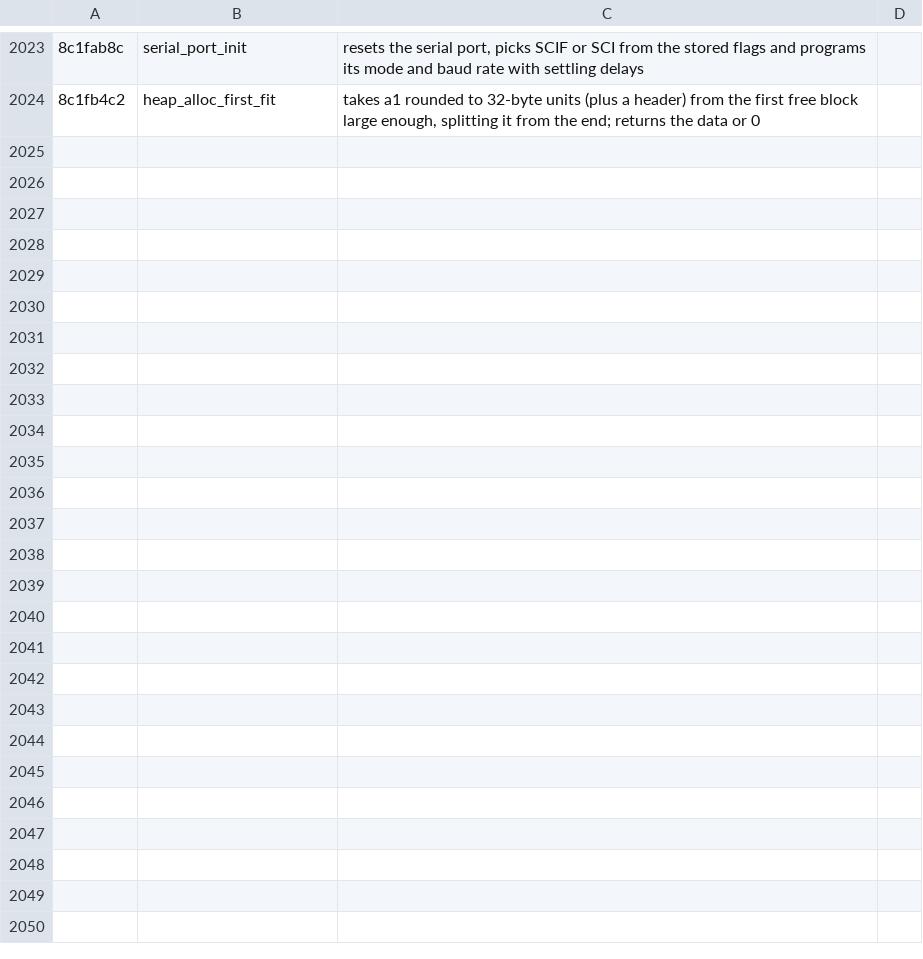
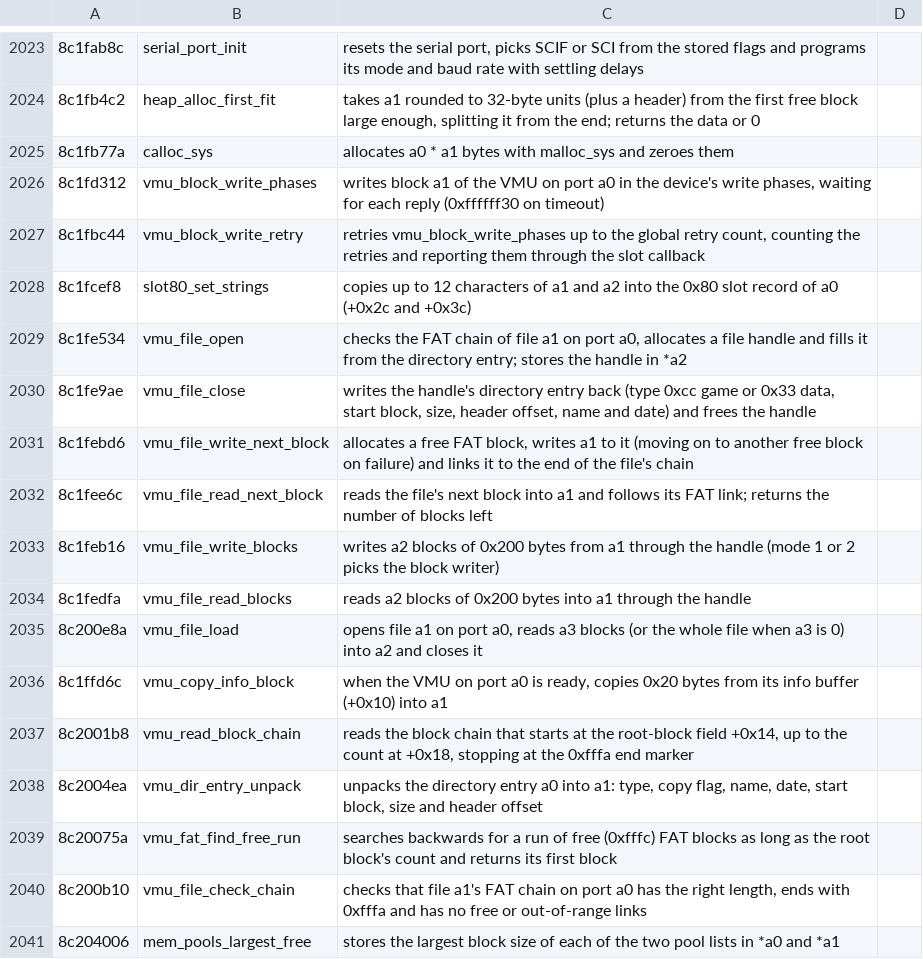
Before and after one commit to quatric/seaman-decomp, a TSV file: tools/readable_names.tsv, drawn as a sheet; only a part is shown, gaps mark what is left out.

Commit message:
Name VMU file open, read, write and close helpers
3,640 precise names, 2,707 behaviour names, 0 area names.

```diff
--- a/tools/readable_names.tsv
+++ b/tools/readable_names.tsv
@@ -2024 +2024,18 @@
 8c1fb4c2	heap_alloc_first_fit	takes a1 rounded to 32-byte units (plus a header) from the first free block large enough, splitting it from the end; returns the data or 0
+8c1fb77a	calloc_sys	allocates a0 * a1 bytes with malloc_sys and zeroes them
+8c1fd312	vmu_block_write_phases	writes block a1 of the VMU on port a0 in the device's write phases, waiting for each reply (0xffffff30 on timeout)
+8c1fbc44	vmu_block_write_retry	retries vmu_block_write_phases up to the global retry count, counting the retries and reporting them through the slot callback
+8c1fcef8	slot80_set_strings	copies up to 12 characters of a1 and a2 into the 0x80 slot record of a0 (+0x2c and +0x3c)
+8c1fe534	vmu_file_open	checks the FAT chain of file a1 on port a0, allocates a file handle and fills it from the directory entry; stores the handle in *a2
+8c1fe9ae	vmu_file_close	writes the handle's directory entry back (type 0xcc game or 0x33 data, start block, size, header offset, name and date) and frees the handle
+8c1febd6	vmu_file_write_next_block	allocates a free FAT block, writes a1 to it (moving on to another free block on failure) and links it to the end of the file's chain
+8c1fee6c	vmu_file_read_next_block	reads the file's next block into a1 and follows its FAT link; returns the number of blocks left
+8c1feb16	vmu_file_write_blocks	writes a2 blocks of 0x200 bytes from a1 through the handle (mode 1 or 2 picks the block writer)
+8c1fedfa	vmu_file_read_blocks	reads a2 blocks of 0x200 bytes into a1 through the handle
+8c200e8a	vmu_file_load	opens file a1 on port a0, reads a3 blocks (or the whole file when a3 is 0) into a2 and closes it
+8c1ffd6c	vmu_copy_info_block	when the VMU on port a0 is ready, copies 0x20 bytes from its info buffer (+0x10) into a1
+8c2001b8	vmu_read_block_chain	reads the block chain that starts at the root-block field +0x14, up to the count at +0x18, stopping at the 0xfffa end marker
+8c2004ea	vmu_dir_entry_unpack	unpacks the directory entry a0 into a1: type, copy flag, name, date, start block, size and header offset
+8c20075a	vmu_fat_find_free_run	searches backwards for a run of free (0xfffc) FAT blocks as long as the root block's count and returns its first block
+8c200b10	vmu_file_check_chain	checks that file a1's FAT chain on port a0 has the right length, ends with 0xfffa and has no free or out-of-range links
+8c204006	mem_pools_largest_free	stores the largest block size of each of the two pool lists in *a0 and *a1
```
Also changed, not shown: decomp/functions.tsv, 4 other files.
